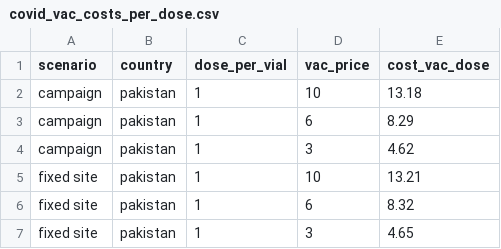
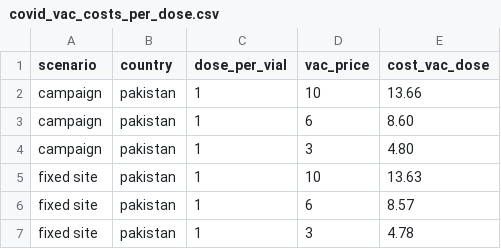
Before and after one commit to cmmid/vaxco, a CSV file: covid_vac_costs_per_dose.csv, drawn as a sheet.

Commit message:
vaccination cost updates

```diff
--- a/covid_vac_costs_per_dose.csv
+++ b/covid_vac_costs_per_dose.csv
@@ -1,7 +1,7 @@
 scenario,country,dose_per_vial,vac_price,cost_vac_dose
-campaign,pakistan,1,10,13.18
-campaign,pakistan,1,6,8.29
-campaign,pakistan,1,3,4.62
-fixed site,pakistan,1,10,13.21
-fixed site,pakistan,1,6,8.32
-fixed site,pakistan,1,3,4.65
+campaign,pakistan,1,10,13.66
+campaign,pakistan,1,6,8.60
+campaign,pakistan,1,3,4.80
+fixed site,pakistan,1,10,13.63
+fixed site,pakistan,1,6,8.57
+fixed site,pakistan,1,3,4.78
```
Also changed, not shown: 2 other files.
